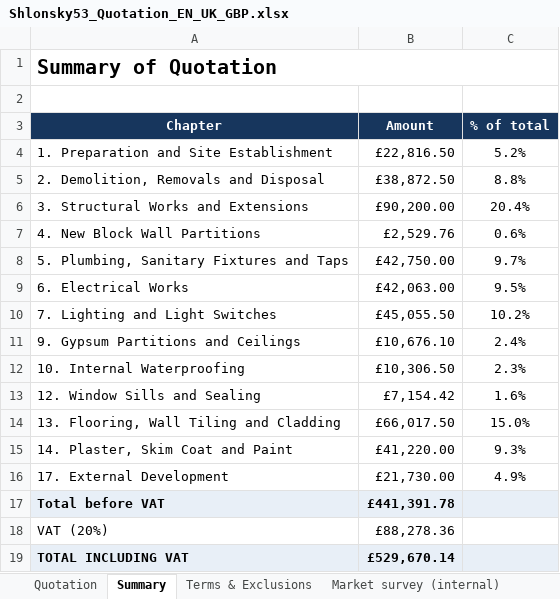
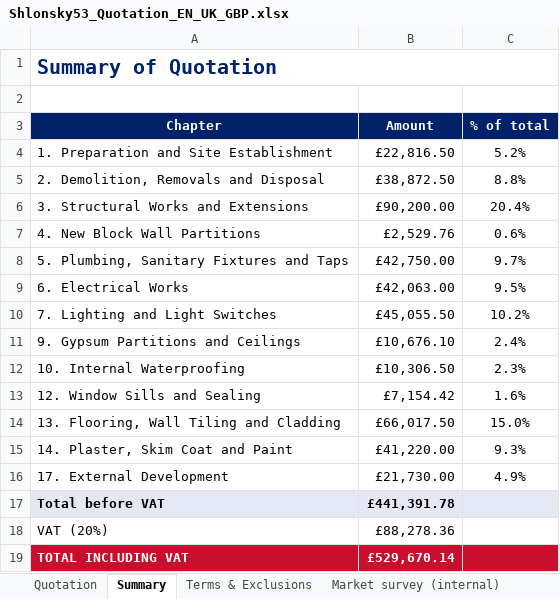
Before and after one commit to ChapCoin420/qs, an Excel workbook: 05_תוצרים/Shlonsky53_Quotation_EN_UK_GBP.xlsx, sheet Summary, drawn as a sheet; values as stored, in another font and other column widths than the file's, no borders; the diff names each change by its address in the sheet, - before the commit and + after, or states it on an @@ line.

```diff
--- a/05_תוצרים/Shlonsky53_Quotation_EN_UK_GBP.xlsx (sheet Summary)
+++ b/05_תוצרים/Shlonsky53_Quotation_EN_UK_GBP.xlsx (sheet Summary)
-A1 text colour: black
+A1 text colour: #012169
-A19:C19 fill: #E8EFF7
+A19:C19 fill: #C8102E
-A19:B19 text colour: black
+A19:B19 text colour: #FFFFFF
```
Also changed, not shown: sheet Quotation, 05_תוצרים/Shlonsky53_Devis_FR_France_EUR.xlsx, 05_תוצרים/Shlonsky53_Presupuesto_ES_Espana_EUR.xlsx.
